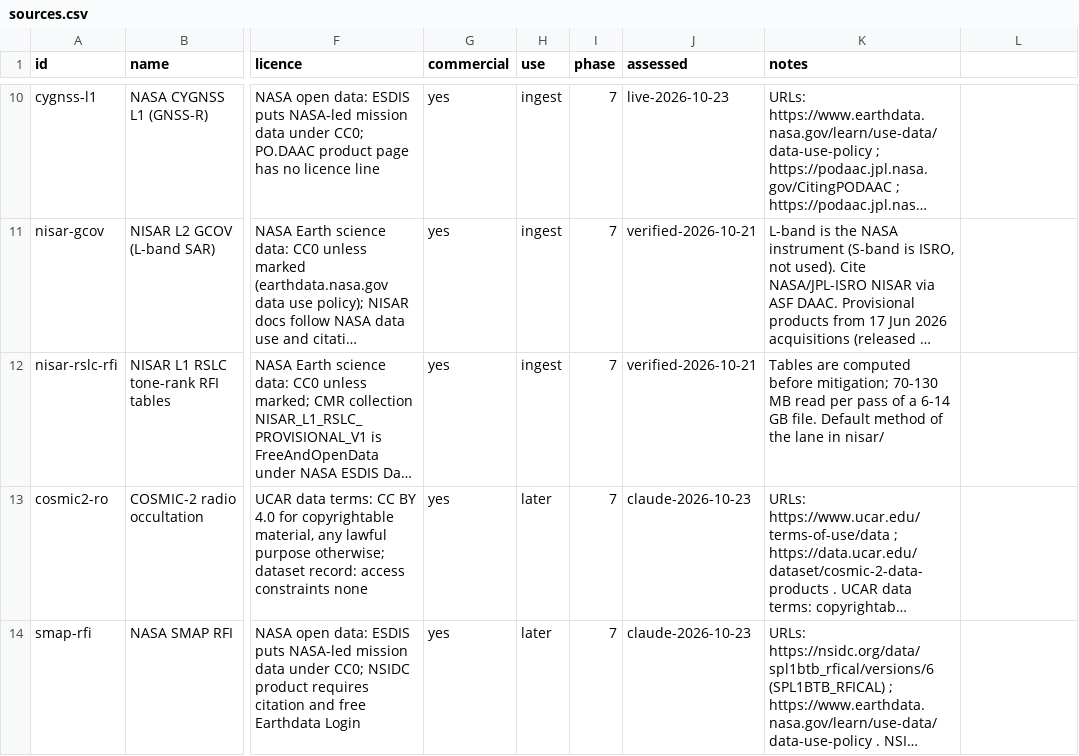
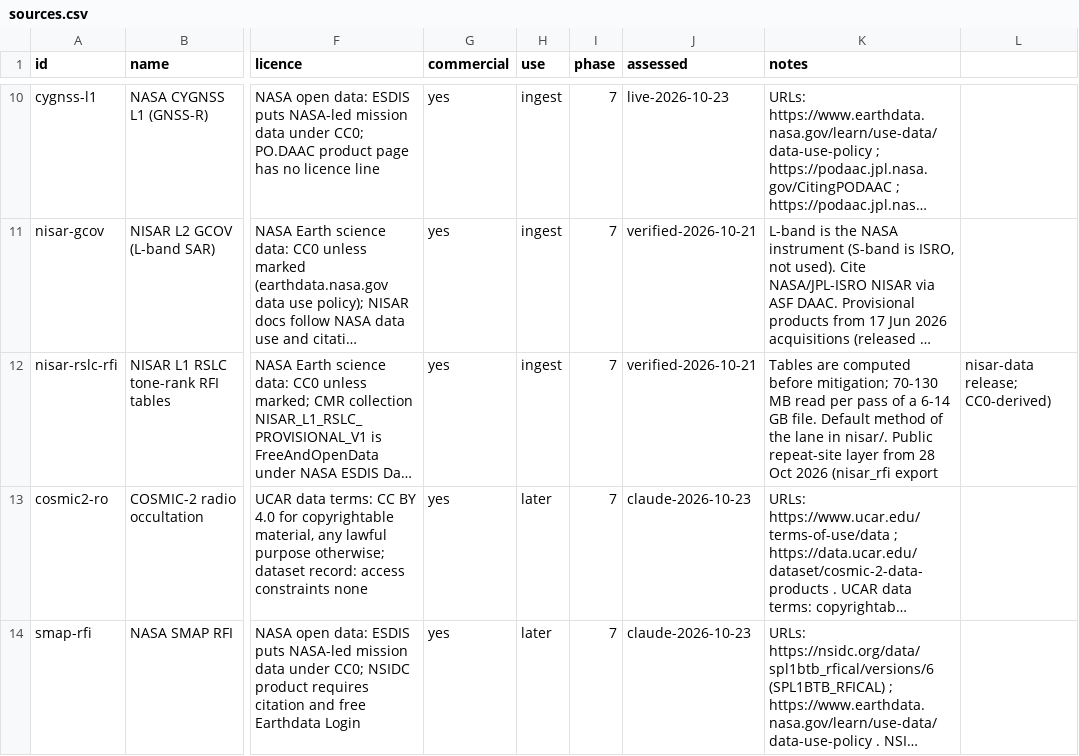
Before and after one commit to metacog-osint/noise-floor, a CSV file: registry/sources.csv, drawn as a sheet; only a part is shown, gaps mark what is left out; long unchanged cells end in …; the diff names each change by its address in the sheet, - before the commit and + after, or states it on an @@ line.

```diff
--- a/registry/sources.csv
+++ b/registry/sources.csv
-K12 (notes): …lane in nisar/
+K12 (notes): …lane in nisar/. Public repeat-site layer from 28 Oct 2026 (nisar_rfi export
-L12: (empty)
+L12: nisar-data release; CC0-derived)
```
Also changed, not shown: 32 other files.
